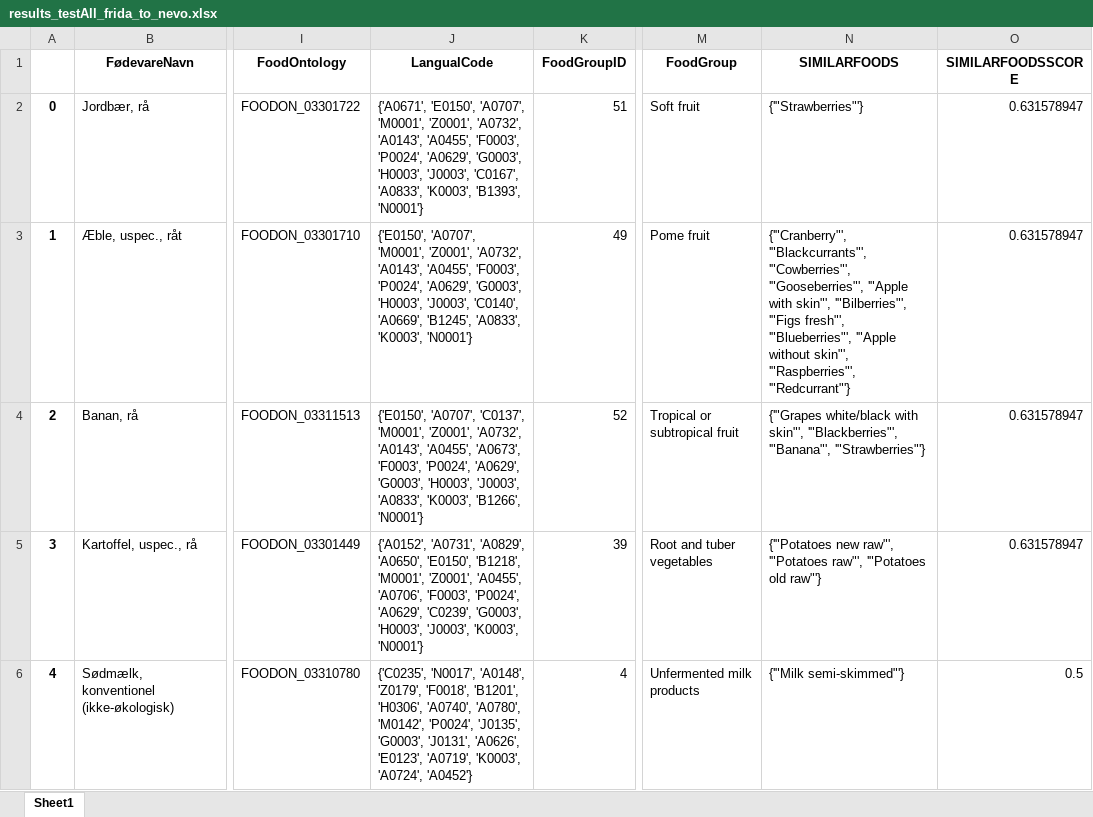
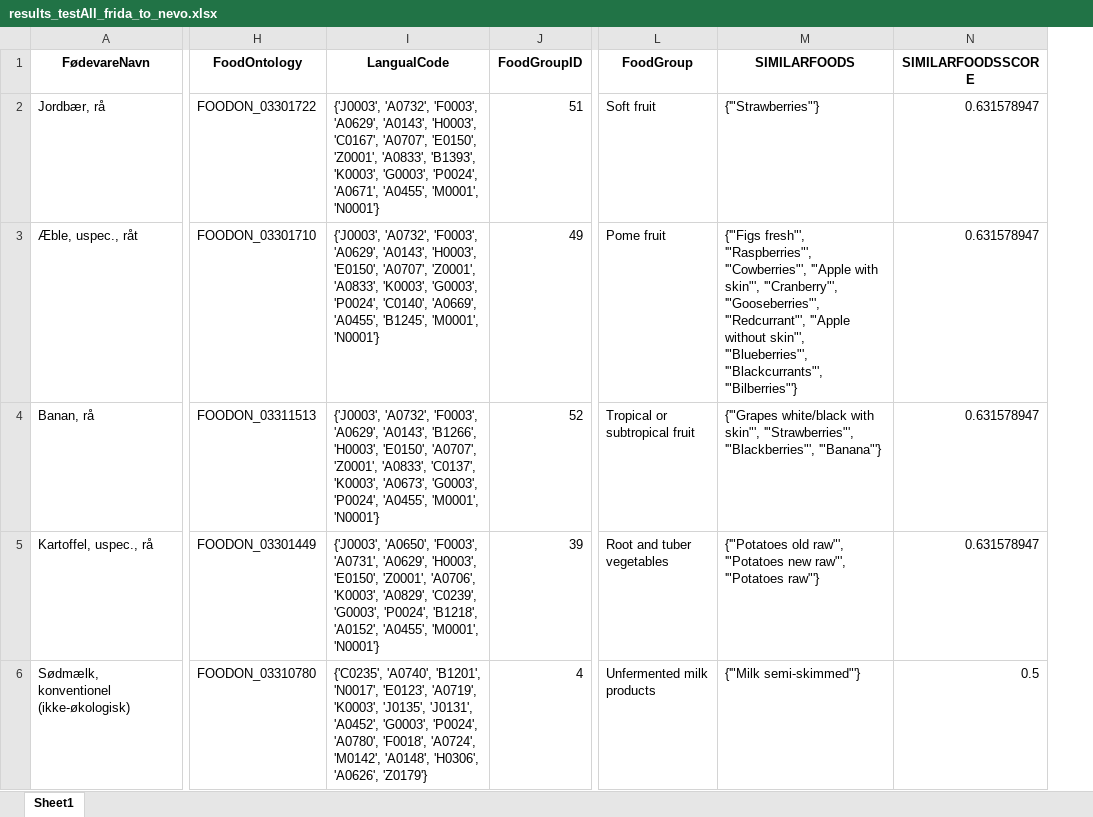
Before and after one commit to jbuhain/food-db-mapper, an Excel workbook: test_results/results_testAll_frida_to_nevo.xlsx, sheet Sheet1, drawn as a sheet; only a part is shown, gaps mark what is left out; values as stored, in another font and other column widths than the file's, no borders; removed rows and columns are numbered as before the commit, all else as after; the diff covers the shown part only; the diff names each change by its address in the sheet, - before the commit and + after, or states it on an @@ line.

Commit message:
Bug fix: removed index when saving df to .xlsx

```diff
--- a/test_results/results_testAll_frida_to_nevo.xlsx (sheet Sheet1)
+++ b/test_results/results_testAll_frida_to_nevo.xlsx (sheet Sheet1)
-column A, rows 2-6: 0 | 1 | 2 | 3 | 4
-I2 (LangualCode): {'A0671', 'E0150', 'A0707', 'M0001', 'Z0001', 'A0732', 'A0143', 'A0455', 'F0003', 'P0024', 'A0629', 'G0003', 'H0003', 'J0003', 'C0167', 'A0833', 'K0003', 'B1393', 'N0001'}
+I2 (LangualCode): {'J0003', 'A0732', 'F0003', 'A0629', 'A0143', 'H0003', 'C0167', 'A0707', 'E0150', 'Z0001', 'A0833', 'B1393', 'K0003', 'G0003', 'P0024', 'A0671', 'A0455', 'M0001', 'N0001'}
-I3 (LangualCode): {'E0150', 'A0707', 'M0001', 'Z0001', 'A0732', 'A0143', 'A0455', 'F0003', 'P0024', 'A0629', 'G0003', 'H0003', 'J0003', 'C0140', 'A0669', 'B1245', 'A0833', 'K0003', 'N0001'}
+I3 (LangualCode): {'J0003', 'A0732', 'F0003', 'A0629', 'A0143', 'H0003', 'E0150', 'A0707', 'Z0001', 'A0833', 'K0003', 'G0003', 'P0024', 'C0140', 'A0669', 'A0455', 'B1245', 'M0001', 'N0001'}
-M3 (SIMILARFOODS): {'"Cranberry"', '"Blackcurrants"', '"Cowberries"', '"Gooseberries"', '"Apple with skin"', '"Bilberries"', '"Figs fresh"', '"Blueberries"', '"Apple without skin"', '"Raspberries"', '"Redcurrant"'}
+M3 (SIMILARFOODS): {'"Figs fresh"', '"Raspberries"', '"Cowberries"', '"Apple with skin"', '"Cranberry"', '"Gooseberries"', '"Redcurrant"', '"Apple without skin"', '"Blueberries"', '"Blackcurrants"', '"Bilberries"'}
-I4 (LangualCode): {'E0150', 'A0707', 'C0137', 'M0001', 'Z0001', 'A0732', 'A0143', 'A0455', 'A0673', 'F0003', 'P0024', 'A0629', 'G0003', 'H0003', 'J0003', 'A0833', 'K0003', 'B1266', 'N0001'}
+I4 (LangualCode): {'J0003', 'A0732', 'F0003', 'A0629', 'A0143', 'B1266', 'H0003', 'E0150', 'A0707', 'Z0001', 'A0833', 'C0137', 'K0003', 'A0673', 'G0003', 'P0024', 'A0455', 'M0001', 'N0001'}
-M4 (SIMILARFOODS): …with skin"', '"Blackberries"', '"Banana"', '"Strawberries"'}
+M4 (SIMILARFOODS): …with skin"', '"Strawberries"', '"Blackberries"', '"Banana"'}
-I5 (LangualCode): {'A0152', 'A0731', 'A0829', 'A0650', 'E0150', 'B1218', 'M0001', 'Z0001', 'A0455', 'A0706', 'F0003', 'P0024', 'A0629', 'C0239', 'G0003', 'H0003', 'J0003', 'K0003', 'N0001'}
+I5 (LangualCode): {'J0003', 'A0650', 'F0003', 'A0731', 'A0629', 'H0003', 'E0150', 'Z0001', 'A0706', 'K0003', 'A0829', 'C0239', 'G0003', 'P0024', 'B1218', 'A0152', 'A0455', 'M0001', 'N0001'}
-M5 (SIMILARFOODS): {'"Potatoes new raw"', '"Potatoes raw"', '"Potatoes old raw"'}
+M5 (SIMILARFOODS): {'"Potatoes old raw"', '"Potatoes new raw"', '"Potatoes raw"'}
-I6 (LangualCode): {'C0235', 'N0017', 'A0148', 'Z0179', 'F0018', 'B1201', 'H0306', 'A0740', 'A0780', 'M0142', 'P0024', 'J0135', 'G0003', 'J0131', 'A0626', 'E0123', 'A0719', 'K0003', 'A0724', 'A0452'}
+I6 (LangualCode): {'C0235', 'A0740', 'B1201', 'N0017', 'E0123', 'A0719', 'K0003', 'J0135', 'J0131', 'A0452', 'G0003', 'P0024', 'A0780', 'F0018', 'A0724', 'M0142', 'A0148', 'H0306', 'A0626', 'Z0179'}
```
Also changed, not shown: 1749 edited cells elsewhere in this sheet, 2 other files.
